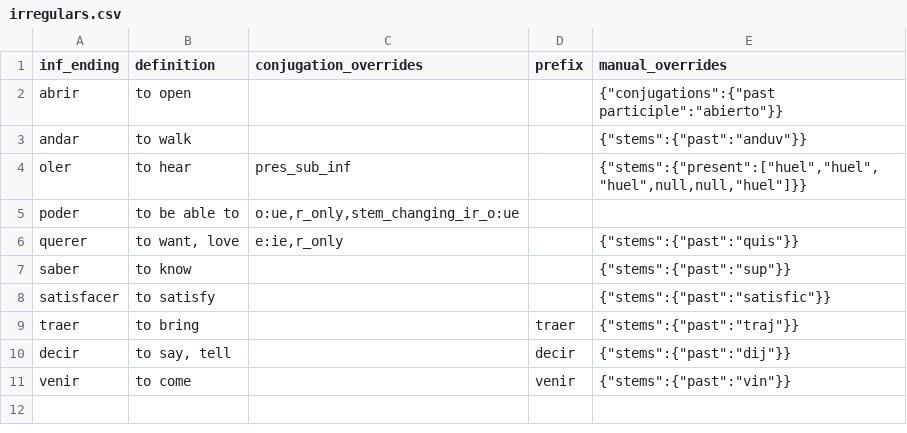
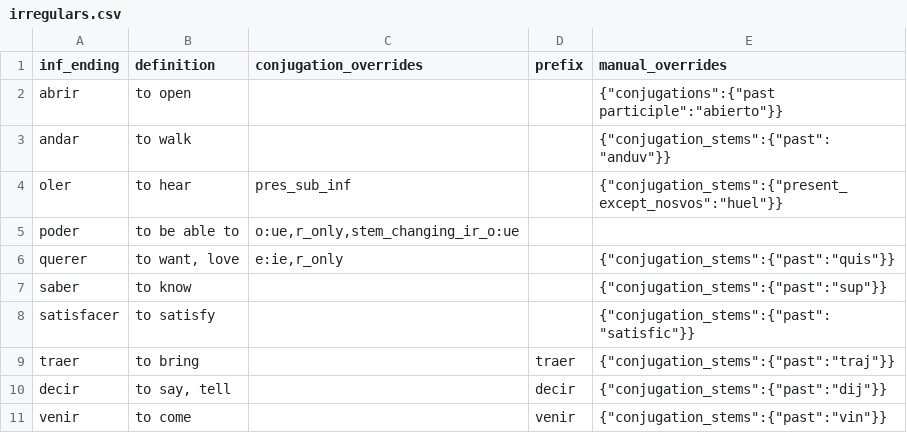
Before and after one commit to patmoore/anki-conjugate-spanish, a CSV file: conjugate_spanish/dictionaries/irregulars.csv, drawn as a sheet.

Commit message:
Handle manual overrides in csv dictionary files

```diff
--- a/conjugate_spanish/dictionaries/irregulars.csv
+++ b/conjugate_spanish/dictionaries/irregulars.csv
@@ -2,10 +2,10 @@
 "abrir","to open",,,"{""conjugations"":{""past participle"":""abierto""}}"
-"andar","to walk",,,"{""stems"":{""past"":""anduv""}}"
-"oler","to hear","pres_sub_inf",,"{""stems"":{""present"":[""huel"",""huel"",""huel"",null,null,""huel""]}}"
+"andar","to walk",,,"{""conjugation_stems"":{""past"":""anduv""}}"
+"oler","to hear","pres_sub_inf",,"{""conjugation_stems"":{""present_except_nosvos"":""huel""}}"
 "poder","to be able to","o:ue,r_only,stem_changing_ir_o:ue",,
-"querer","to want, love","e:ie,r_only",,"{""stems"":{""past"":""quis""}}"
-"saber","to know",,,"{""stems"":{""past"":""sup""}}"
-"satisfacer","to satisfy",,,"{""stems"":{""past"":""satisfic""}}"
-"traer","to bring",,"traer","{""stems"":{""past"":""traj""}}"
-"decir","to say, tell",,"decir","{""stems"":{""past"":""dij""}}"
-"venir", "to come",,"venir","{""stems"":{""past"":""vin""}}"
+"querer","to want, love","e:ie,r_only",,"{""conjugation_stems"":{""past"":""quis""}}"
+"saber","to know",,,"{""conjugation_stems"":{""past"":""sup""}}"
+"satisfacer","to satisfy",,,"{""conjugation_stems"":{""past"":""satisfic""}}"
+"traer","to bring",,"traer","{""conjugation_stems"":{""past"":""traj""}}"
+"decir","to say, tell",,"decir","{""conjugation_stems"":{""past"":""dij""}}"
+"venir", "to come",,"venir","{""conjugation_stems"":{""past"":""vin""}}"
```
Also changed, not shown: 1 other file.
